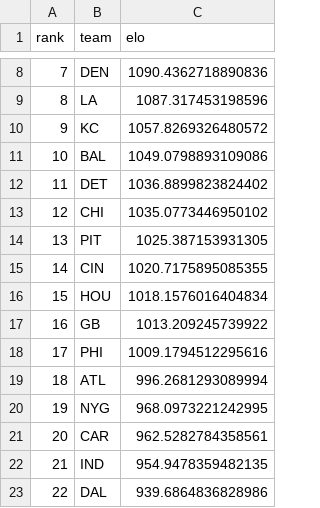
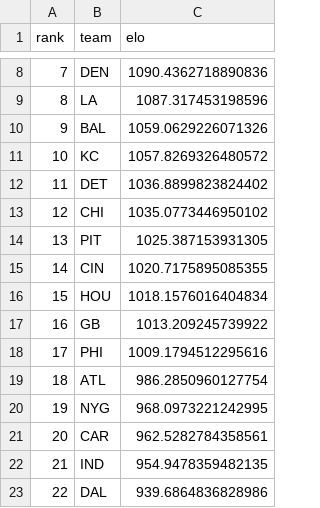
Before and after one commit to schwill2018/nfl_elo_project, a CSV file: current_elo_rankings.csv, drawn as a sheet; only a part is shown, gaps mark what is left out.

```diff
--- a/current_elo_rankings.csv
+++ b/current_elo_rankings.csv
@@ -9,4 +9,4 @@ rank,team,elo
 8,LA,1087.317453198596
-9,KC,1057.8269326480572
-10,BAL,1049.0798893109086
+9,BAL,1059.0629226071326
+10,KC,1057.8269326480572
 11,DET,1036.8899823824402
@@ -18,3 +18,3 @@ rank,team,elo
 17,PHI,1009.1794512295616
-18,ATL,996.2681293089994
+18,ATL,986.2850960127754
 19,NYG,968.0973221242995
```
Also changed, not shown: daily_projections.csv, future_projections.csv, 4 other files.
